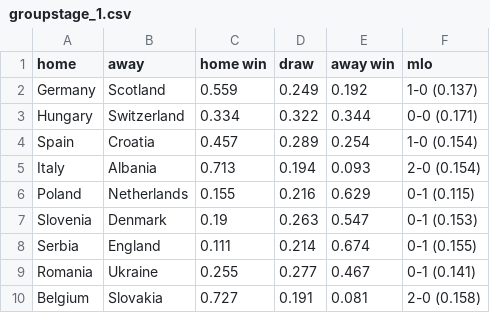
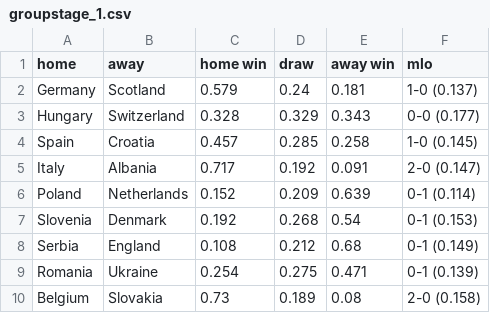
Before and after one commit to LeoEgidi/euro-2024, a CSV file: tables/groupstage_1.csv, drawn as a sheet; only a part is shown; the diff covers the shown part only.

```diff
--- a/tables/groupstage_1.csv
+++ b/tables/groupstage_1.csv
@@ -1,10 +1,10 @@
 "home","away","home win","draw","away win","mlo"
-"Germany","Scotland",0.559,0.249,0.192,"1-0 (0.137)"
-"Hungary","Switzerland",0.334,0.322,0.344,"0-0 (0.171)"
-"Spain","Croatia",0.457,0.289,0.254,"1-0 (0.154)"
-"Italy","Albania",0.713,0.194,0.093,"2-0 (0.154)"
-"Poland","Netherlands",0.155,0.216,0.629,"0-1 (0.115)"
-"Slovenia","Denmark",0.19,0.263,0.547,"0-1 (0.153)"
-"Serbia","England",0.111,0.214,0.674,"0-1 (0.155)"
-"Romania","Ukraine",0.255,0.277,0.467,"0-1 (0.141)"
-"Belgium","Slovakia",0.727,0.191,0.081,"2-0 (0.158)"
+"Germany","Scotland",0.579,0.24,0.181,"1-0 (0.137)"
+"Hungary","Switzerland",0.328,0.329,0.343,"0-0 (0.177)"
+"Spain","Croatia",0.457,0.285,0.258,"1-0 (0.145)"
+"Italy","Albania",0.717,0.192,0.091,"2-0 (0.147)"
+"Poland","Netherlands",0.152,0.209,0.639,"0-1 (0.114)"
+"Slovenia","Denmark",0.192,0.268,0.54,"0-1 (0.153)"
+"Serbia","England",0.108,0.212,0.68,"0-1 (0.149)"
+"Romania","Ukraine",0.254,0.275,0.471,"0-1 (0.139)"
+"Belgium","Slovakia",0.73,0.189,0.08,"2-0 (0.158)"
```
Also changed, not shown: 9 edited cells elsewhere in this file, 4 other files.
